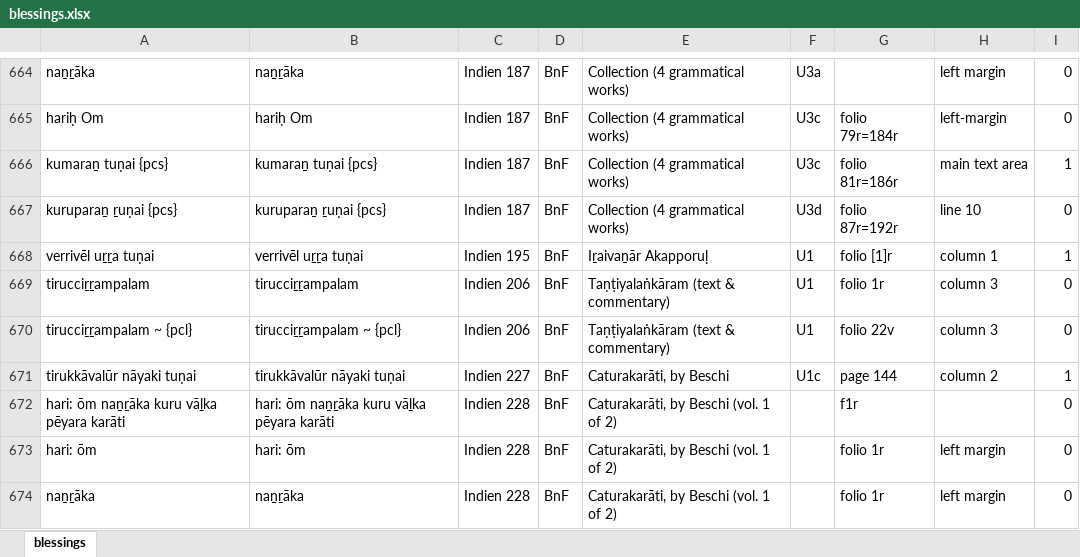
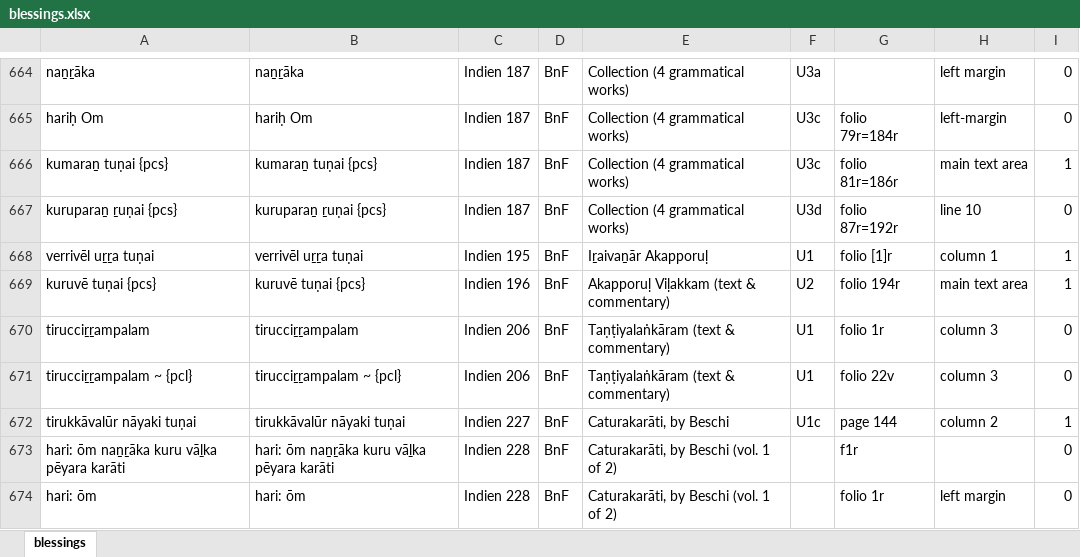
Before and after one commit to TST-Project/paratexts-old, an Excel workbook: blessings.xlsx, sheet blessings, drawn as a sheet; only a part is shown, gaps mark what is left out; the shorter side is filled out with more unchanged rows; values as stored, in another font and other column widths than the file's, no borders; the diff names each change by its address in the sheet, - before the commit and + after, or states it on an @@ line.

```diff
--- a/blessings.xlsx (sheet blessings)
+++ b/blessings.xlsx (sheet blessings)
+row 669: kuruvē tuṇai {pcs} | kuruvē tuṇai {pcs} | Indien 196 | BnF | Akapporuḷ Viḷakkam (text & commentary) | U2 | folio 194r | main text area | 1
```
Also changed, not shown: 3 other files.
